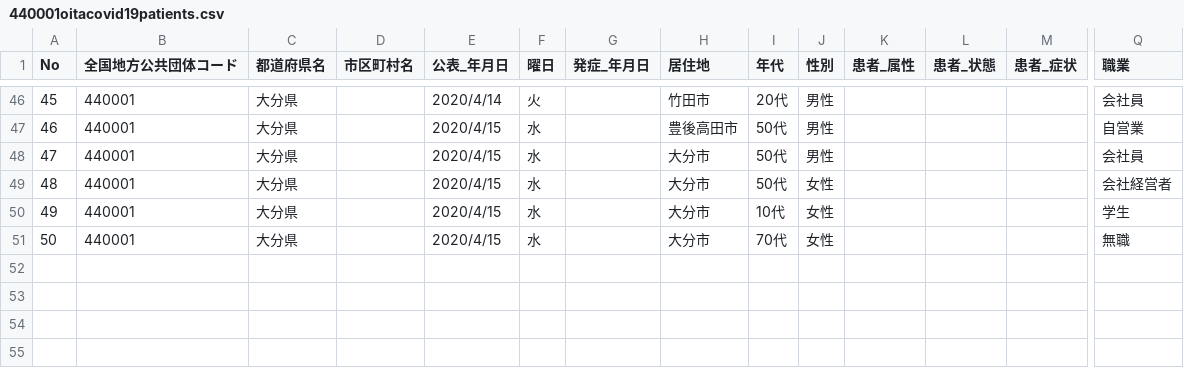
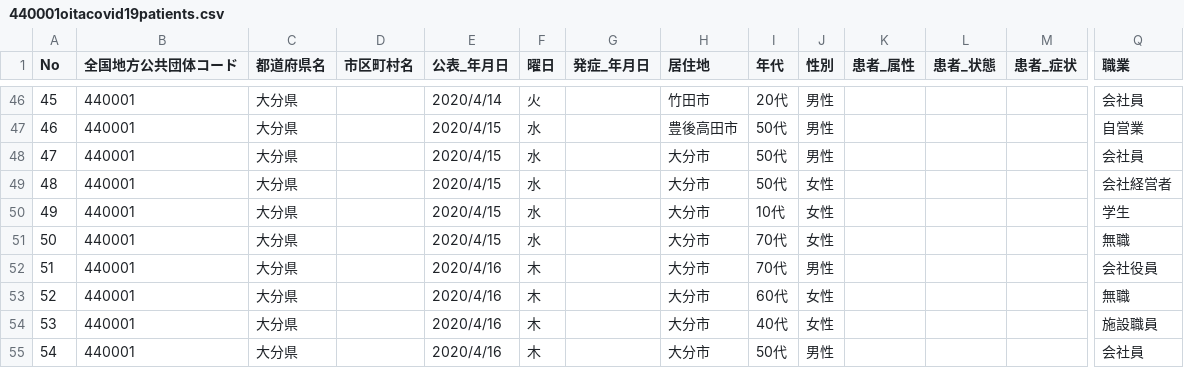
Before and after one commit to covid19-oita/data, a CSV file: csv/440001oitacovid19patients.csv, drawn as a sheet; only a part is shown, gaps mark what is left out; rows hold the shown columns only; the diff names each change by its address in the sheet, - before the commit and + after, or states it on an @@ line.

```diff
--- a/csv/440001oitacovid19patients.csv
+++ b/csv/440001oitacovid19patients.csv
+row 52: 51 | 440001 | 大分県 |  | 2020/4/16 | 木 |  | 大分市 | 70代 | 男性 |  |  |  | 会社役員
+row 53: 52 | 440001 | 大分県 |  | 2020/4/16 | 木 |  | 大分市 | 60代 | 女性 |  |  |  | 無職
+row 54: 53 | 440001 | 大分県 |  | 2020/4/16 | 木 |  | 大分市 | 40代 | 女性 |  |  |  | 施設職員
+row 55: 54 | 440001 | 大分県 |  | 2020/4/16 | 木 |  | 大分市 | 50代 | 男性 |  |  |  | 会社員
```
Also changed, not shown: csv/440001oitacovid19datasummary.csv, 2 other files.
